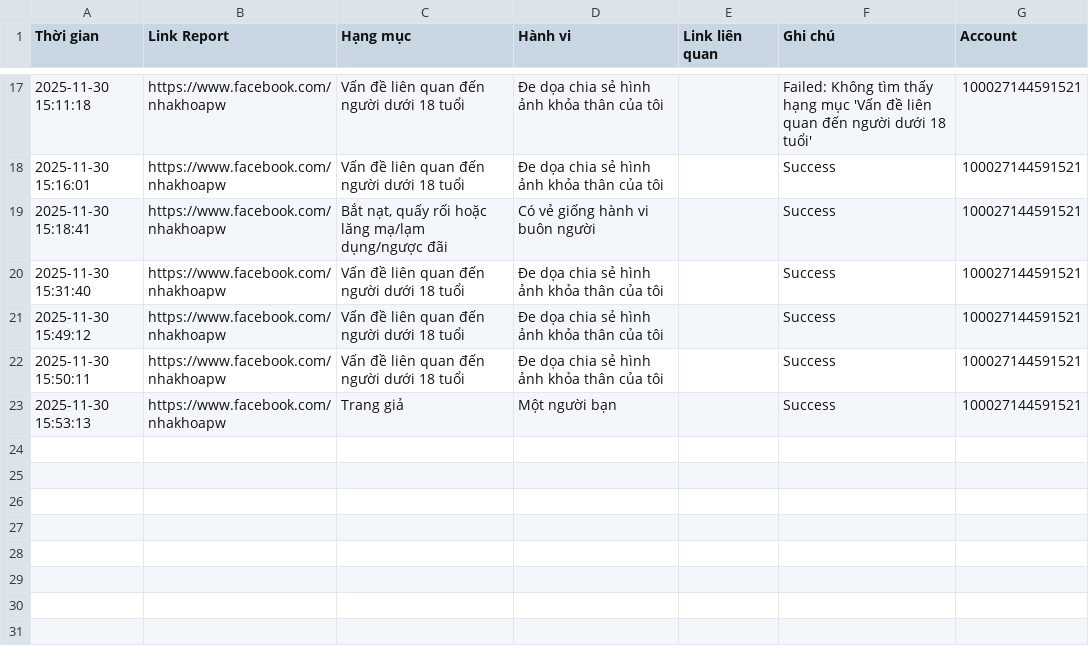
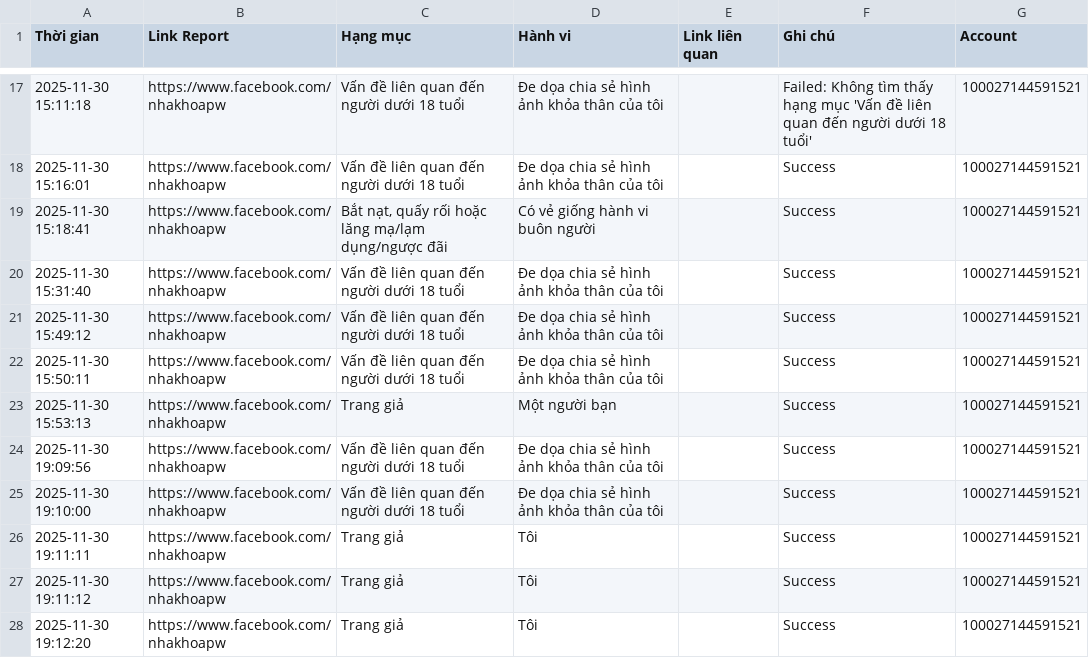
Before and after one commit to kinnhun/tool_FB_Report, a CSV file: FBReportHelper/report_logs.csv, drawn as a sheet; only a part is shown, gaps mark what is left out; the diff names each change by its address in the sheet, - before the commit and + after, or states it on an @@ line.

```diff
--- a/FBReportHelper/report_logs.csv
+++ b/FBReportHelper/report_logs.csv
+row 24: 2025-11-30 19:09:56 | https://www.facebook.com/nhakhoapw | Vấn đề liên quan đến người dưới 18 tuổi | Đe dọa chia sẻ hình ảnh khỏa thân của tôi |  | Success | 100027144591521
+row 25: 2025-11-30 19:10:00 | https://www.facebook.com/nhakhoapw | Vấn đề liên quan đến người dưới 18 tuổi | Đe dọa chia sẻ hình ảnh khỏa thân của tôi |  | Success | 100027144591521
+row 26: 2025-11-30 19:11:11 | https://www.facebook.com/nhakhoapw | Trang giả | Tôi |  | Success | 100027144591521
+row 27: 2025-11-30 19:11:12 | https://www.facebook.com/nhakhoapw | Trang giả | Tôi |  | Success | 100027144591521
+row 28: 2025-11-30 19:12:20 | https://www.facebook.com/nhakhoapw | Trang giả | Tôi |  | Success | 100027144591521
```
Also changed, not shown: 2 other files.
